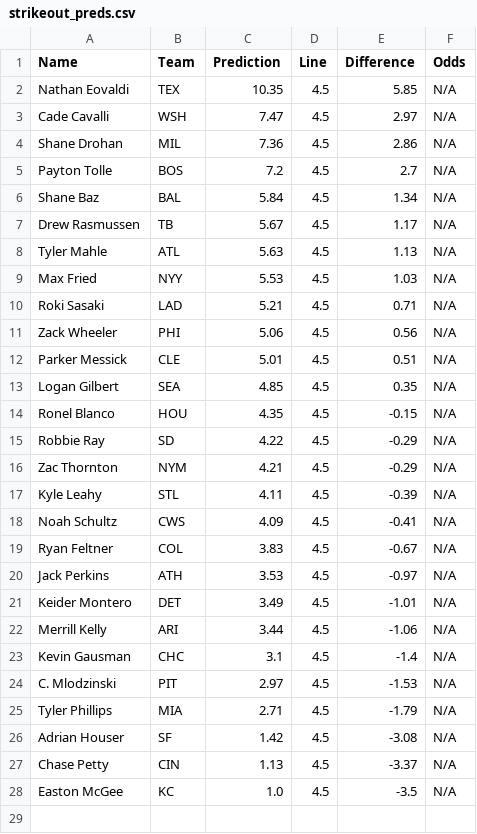
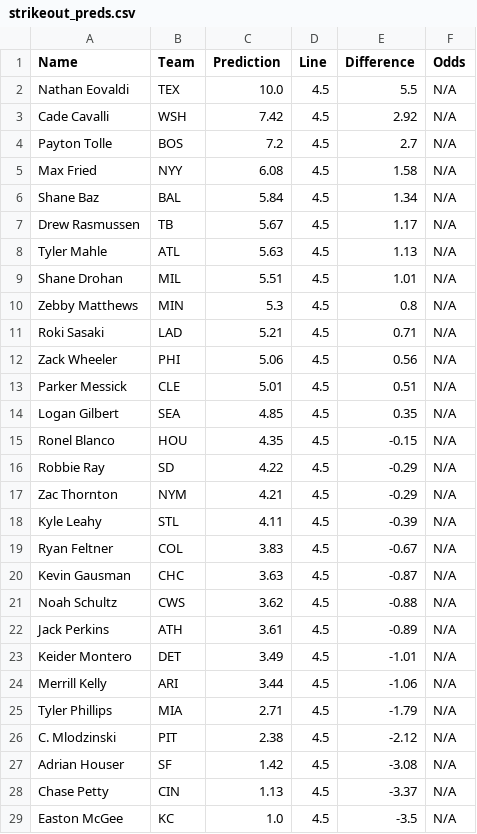
Before and after one commit to bena618/MLB_Models, a CSV file: Outputs/strikeout_preds.csv, drawn as a sheet.

Commit message:
Workflow updating Ks.png and strikeout_preds.csv

```diff
--- a/Outputs/strikeout_preds.csv
+++ b/Outputs/strikeout_preds.csv
@@ -1,6 +1,6 @@
 Name,Team,Prediction,Line,Difference,Odds
-Nathan Eovaldi,TEX,10.35,4.5,5.85,N/A
-Cade Cavalli,WSH,7.47,4.5,2.97,N/A
-Shane Drohan,MIL,7.36,4.5,2.86,N/A
+Nathan Eovaldi,TEX,10.0,4.5,5.5,N/A
+Cade Cavalli,WSH,7.42,4.5,2.92,N/A
 Payton Tolle,BOS,7.2,4.5,2.7,N/A
+Max Fried,NYY,6.08,4.5,1.58,N/A
 Shane Baz,BAL,5.84,4.5,1.34,N/A
@@ -8,3 +8,4 @@ Drew Rasmussen,TB,5.67,4.5,1.17,N/A
 Tyler Mahle,ATL,5.63,4.5,1.13,N/A
-Max Fried,NYY,5.53,4.5,1.03,N/A
+Shane Drohan,MIL,5.51,4.5,1.01,N/A
+Zebby Matthews,MIN,5.3,4.5,0.8,N/A
 Roki Sasaki,LAD,5.21,4.5,0.71,N/A
@@ -17,10 +18,10 @@ Zac Thornton,NYM,4.21,4.5,-0.29,N/A
 Kyle Leahy,STL,4.11,4.5,-0.39,N/A
-Noah Schultz,CWS,4.09,4.5,-0.41,N/A
 Ryan Feltner,COL,3.83,4.5,-0.67,N/A
-Jack Perkins,ATH,3.53,4.5,-0.97,N/A
+Kevin Gausman,CHC,3.63,4.5,-0.87,N/A
+Noah Schultz,CWS,3.62,4.5,-0.88,N/A
+Jack Perkins,ATH,3.61,4.5,-0.89,N/A
 Keider Montero,DET,3.49,4.5,-1.01,N/A
 Merrill Kelly,ARI,3.44,4.5,-1.06,N/A
-Kevin Gausman,CHC,3.1,4.5,-1.4,N/A
-C. Mlodzinski,PIT,2.97,4.5,-1.53,N/A
 Tyler Phillips,MIA,2.71,4.5,-1.79,N/A
+C. Mlodzinski,PIT,2.38,4.5,-2.12,N/A
 Adrian Houser,SF,1.42,4.5,-3.08,N/A
```
Also changed, not shown: 1 other file.
